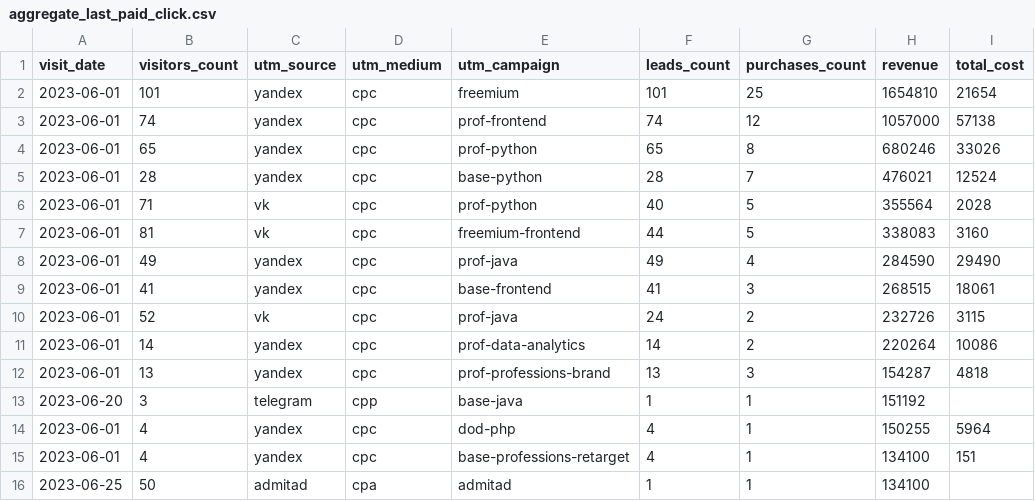
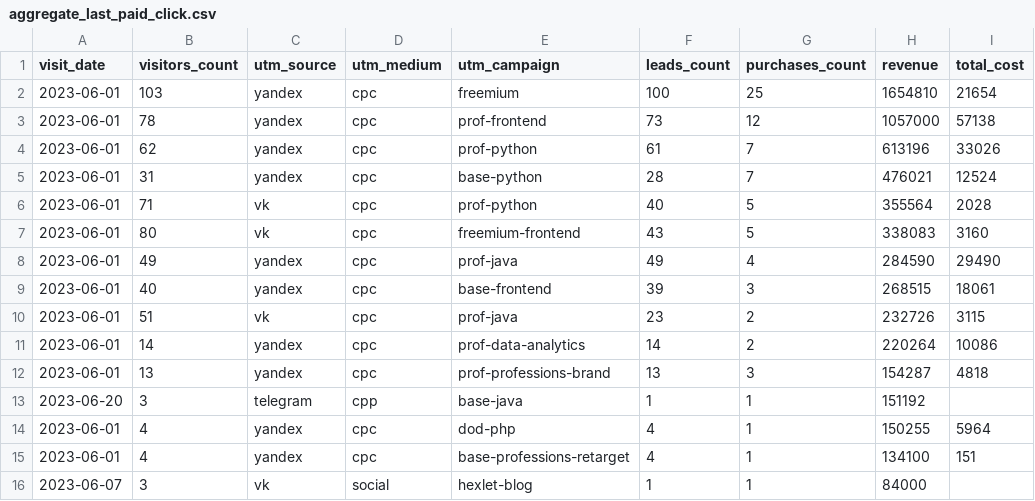
Before and after one commit to lenaromashkova/data-analytics-project-96, a CSV file: aggregate_last_paid_click.csv, drawn as a sheet.

```diff
--- a/aggregate_last_paid_click.csv
+++ b/aggregate_last_paid_click.csv
@@ -1,11 +1,11 @@
 "visit_date","visitors_count","utm_source","utm_medium","utm_campaign","leads_count","purchases_count","revenue","total_cost"
-2023-06-01,101,yandex,cpc,freemium,101,25,1654810,21654
-2023-06-01,74,yandex,cpc,prof-frontend,74,12,1057000,57138
-2023-06-01,65,yandex,cpc,prof-python,65,8,680246,33026
-2023-06-01,28,yandex,cpc,base-python,28,7,476021,12524
+2023-06-01,103,yandex,cpc,freemium,100,25,1654810,21654
+2023-06-01,78,yandex,cpc,prof-frontend,73,12,1057000,57138
+2023-06-01,62,yandex,cpc,prof-python,61,7,613196,33026
+2023-06-01,31,yandex,cpc,base-python,28,7,476021,12524
 2023-06-01,71,vk,cpc,prof-python,40,5,355564,2028
-2023-06-01,81,vk,cpc,freemium-frontend,44,5,338083,3160
+2023-06-01,80,vk,cpc,freemium-frontend,43,5,338083,3160
 2023-06-01,49,yandex,cpc,prof-java,49,4,284590,29490
-2023-06-01,41,yandex,cpc,base-frontend,41,3,268515,18061
-2023-06-01,52,vk,cpc,prof-java,24,2,232726,3115
+2023-06-01,40,yandex,cpc,base-frontend,39,3,268515,18061
+2023-06-01,51,vk,cpc,prof-java,23,2,232726,3115
 2023-06-01,14,yandex,cpc,prof-data-analytics,14,2,220264,10086
@@ -15,2 +15,2 @@
 2023-06-01,4,yandex,cpc,base-professions-retarget,4,1,134100,151
-2023-06-25,50,admitad,cpa,admitad,1,1,134100,
+2023-06-07,3,vk,social,hexlet-blog,1,1,84000,
```
Also changed, not shown: 1 other file.
